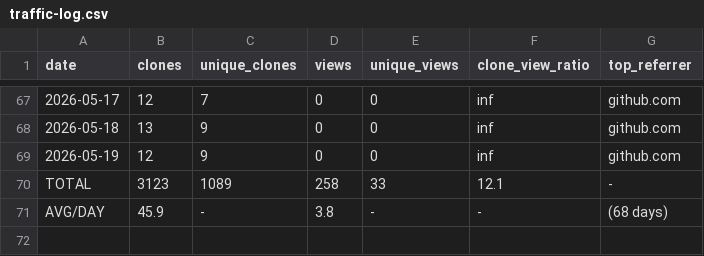
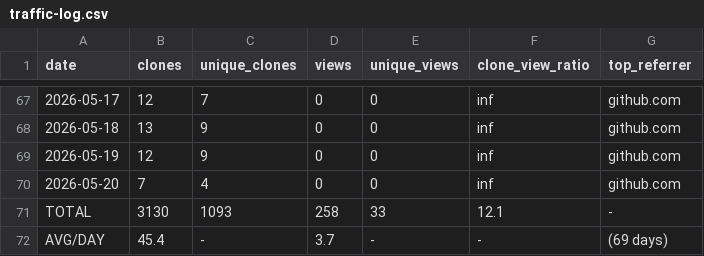
Before and after one commit to mohamedyaakoubi/MohamedYakoubi, a CSV file: traffic-data/traffic-log.csv, drawn as a sheet; only a part is shown, gaps mark what is left out.

```diff
--- a/traffic-data/traffic-log.csv
+++ b/traffic-data/traffic-log.csv
@@ -69,3 +69,4 @@ date,clones,unique_clones,views,unique_views,clone_view_ratio,top_referrer
 2026-05-19,12,9,0,0,inf,github.com
-TOTAL,3123,1089,258,33,12.1,-
-AVG/DAY,45.9,-,3.8,-,-,(68 days)
+2026-05-20,7,4,0,0,inf,github.com
+TOTAL,3130,1093,258,33,12.1,-
+AVG/DAY,45.4,-,3.7,-,-,(69 days)
```
Also changed, not shown: 1 other file.
